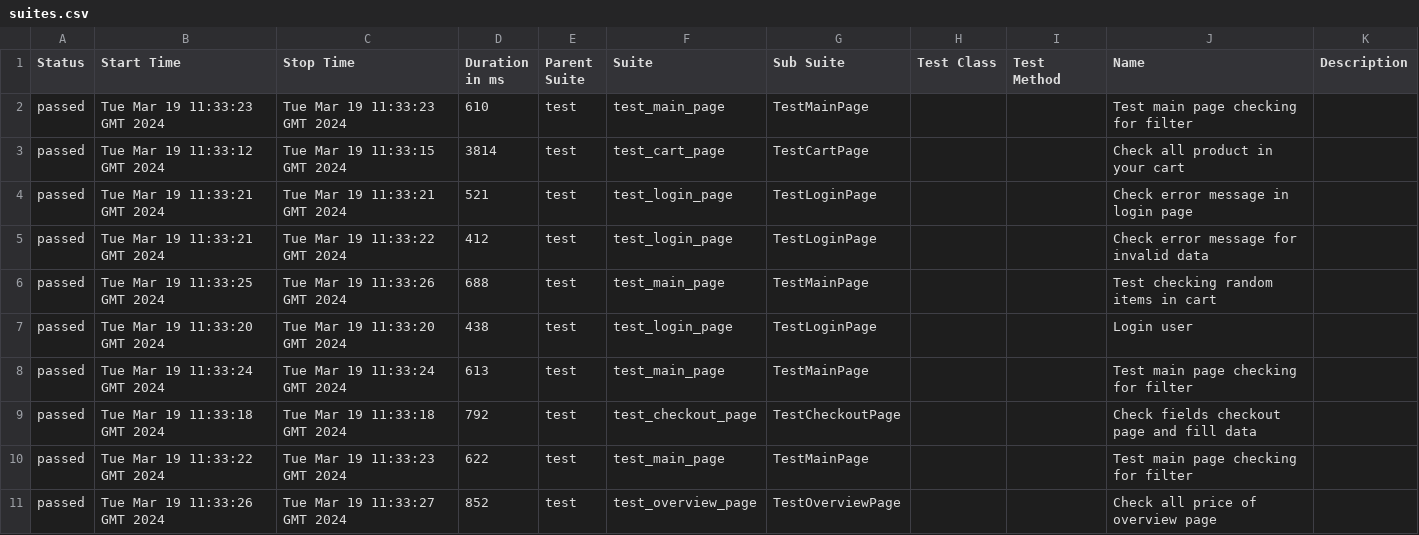
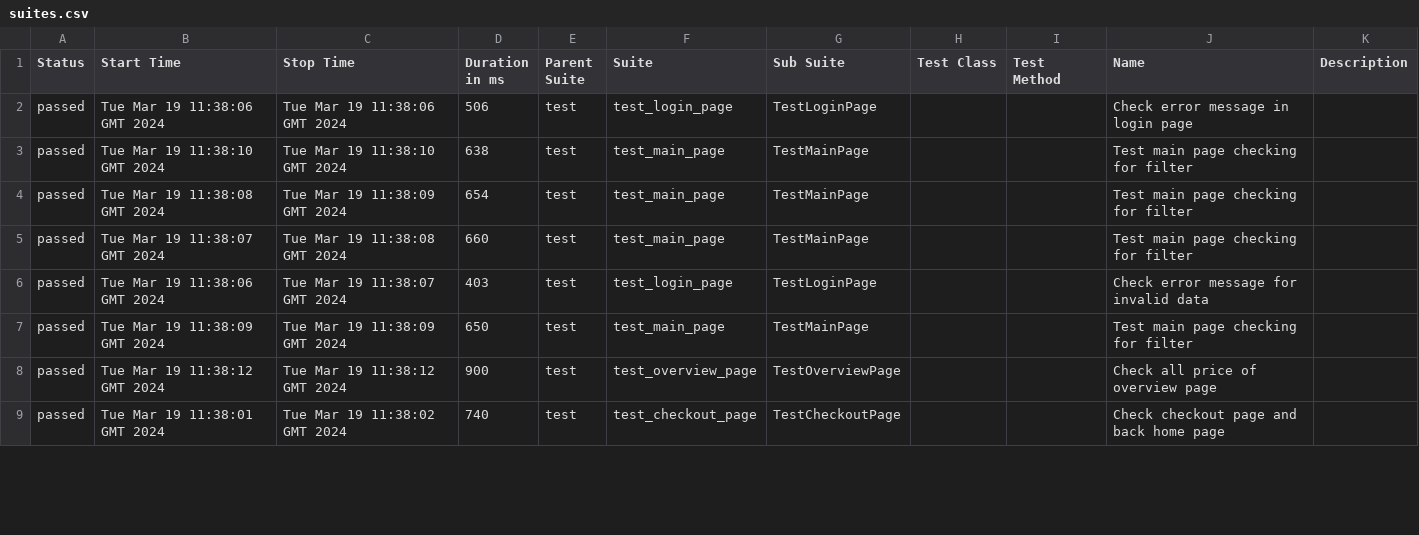
Before and after one commit to vladimirqw1221/test_ui, a CSV file: data/suites.csv, drawn as a sheet; only a part is shown; the diff covers the shown part only.

```diff
--- a/data/suites.csv
+++ b/data/suites.csv
@@ -1,11 +1,9 @@
 "Status","Start Time","Stop Time","Duration in ms","Parent Suite","Suite","Sub Suite","Test Class","Test Method","Name","Description"
-"passed","Tue Mar 19 11:33:23 GMT 2024","Tue Mar 19 11:33:23 GMT 2024","610","test","test_main_page","TestMainPage","","","Test main page checking for filter",""
-"passed","Tue Mar 19 11:33:12 GMT 2024","Tue Mar 19 11:33:15 GMT 2024","3814","test","test_cart_page","TestCartPage","","","Check all product in your cart",""
-"passed","Tue Mar 19 11:33:21 GMT 2024","Tue Mar 19 11:33:21 GMT 2024","521","test","test_login_page","TestLoginPage","","","Check error message in login page",""
-"passed","Tue Mar 19 11:33:21 GMT 2024","Tue Mar 19 11:33:22 GMT 2024","412","test","test_login_page","TestLoginPage","","","Check error message for invalid data",""
-"passed","Tue Mar 19 11:33:25 GMT 2024","Tue Mar 19 11:33:26 GMT 2024","688","test","test_main_page","TestMainPage","","","Test checking random items in cart",""
-"passed","Tue Mar 19 11:33:20 GMT 2024","Tue Mar 19 11:33:20 GMT 2024","438","test","test_login_page","TestLoginPage","","","Login user",""
-"passed","Tue Mar 19 11:33:24 GMT 2024","Tue Mar 19 11:33:24 GMT 2024","613","test","test_main_page","TestMainPage","","","Test main page checking for filter",""
-"passed","Tue Mar 19 11:33:18 GMT 2024","Tue Mar 19 11:33:18 GMT 2024","792","test","test_checkout_page","TestCheckoutPage","","","Check fields checkout page and fill data",""
-"passed","Tue Mar 19 11:33:22 GMT 2024","Tue Mar 19 11:33:23 GMT 2024","622","test","test_main_page","TestMainPage","","","Test main page checking for filter",""
-"passed","Tue Mar 19 11:33:26 GMT 2024","Tue Mar 19 11:33:27 GMT 2024","852","test","test_overview_page","TestOverviewPage","","","Check all price of  overview page",""
+"passed","Tue Mar 19 11:38:06 GMT 2024","Tue Mar 19 11:38:06 GMT 2024","506","test","test_login_page","TestLoginPage","","","Check error message in login page",""
+"passed","Tue Mar 19 11:38:10 GMT 2024","Tue Mar 19 11:38:10 GMT 2024","638","test","test_main_page","TestMainPage","","","Test main page checking for filter",""
+"passed","Tue Mar 19 11:38:08 GMT 2024","Tue Mar 19 11:38:09 GMT 2024","654","test","test_main_page","TestMainPage","","","Test main page checking for filter",""
+"passed","Tue Mar 19 11:38:07 GMT 2024","Tue Mar 19 11:38:08 GMT 2024","660","test","test_main_page","TestMainPage","","","Test main page checking for filter",""
+"passed","Tue Mar 19 11:38:06 GMT 2024","Tue Mar 19 11:38:07 GMT 2024","403","test","test_login_page","TestLoginPage","","","Check error message for invalid data",""
+"passed","Tue Mar 19 11:38:09 GMT 2024","Tue Mar 19 11:38:09 GMT 2024","650","test","test_main_page","TestMainPage","","","Test main page checking for filter",""
+"passed","Tue Mar 19 11:38:12 GMT 2024","Tue Mar 19 11:38:12 GMT 2024","900","test","test_overview_page","TestOverviewPage","","","Check all price of  overview page",""
+"passed","Tue Mar 19 11:38:01 GMT 2024","Tue Mar 19 11:38:02 GMT 2024","740","test","test_checkout_page","TestCheckoutPage","","","Check checkout page and back home page",""
```
Also changed, not shown: 2 added rows and 17 edited cells elsewhere in this file, data/behaviors.csv, 33 other files.
